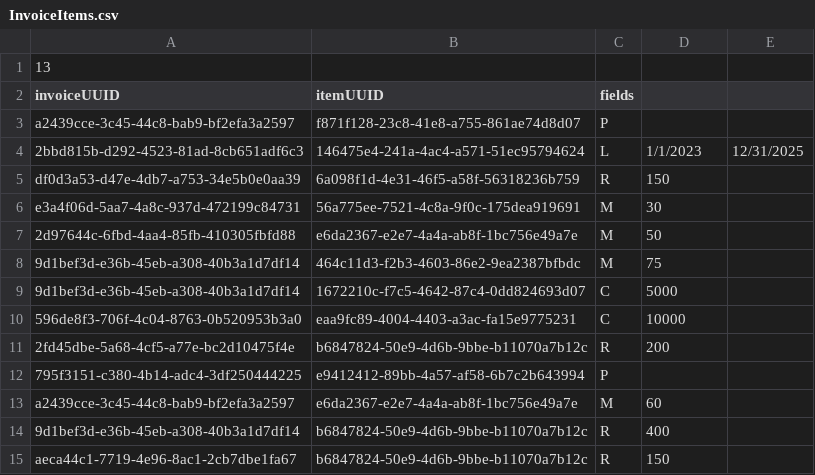
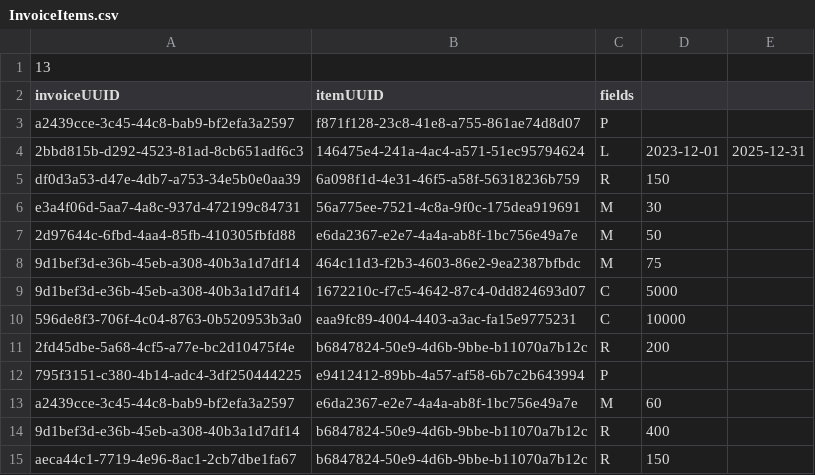
Before and after one commit to RTSamarasinghe/Invoice_Subsystemv2, a CSV file: data/InvoiceItems.csv, drawn as a sheet; the diff names each change by its address in the sheet, - before the commit and + after, or states it on an @@ line.

```diff
--- a/data/InvoiceItems.csv
+++ b/data/InvoiceItems.csv
-D4: 1/1/2023
+D4: 2023-12-01
-E4: 12/31/2025
+E4: 2025-12-31
```
Also changed, not shown: 10 other files.
